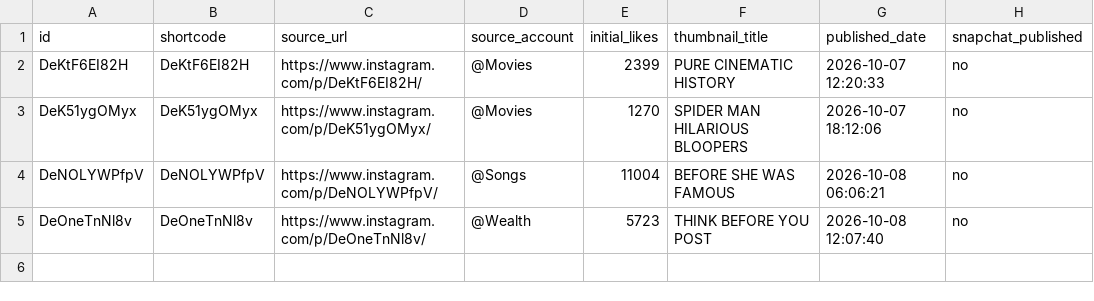
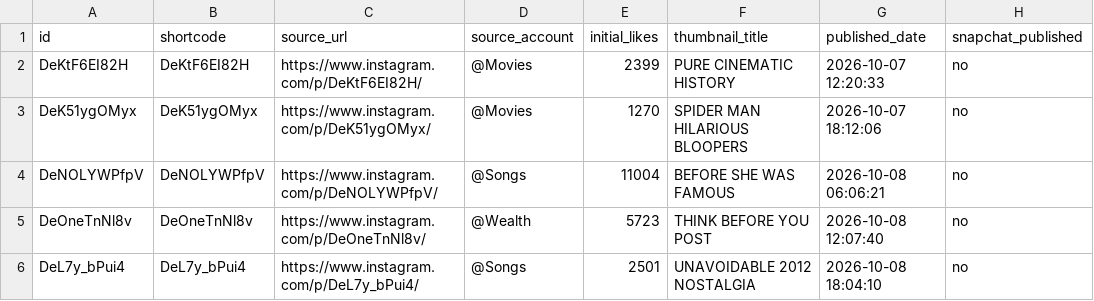
Before and after one commit to rjydly/feedity.tv, a CSV file: published_posts.csv, drawn as a sheet; the diff names each change by its address in the sheet, - before the commit and + after, or states it on an @@ line.

```diff
--- a/published_posts.csv
+++ b/published_posts.csv
+row 6: DeL7y_bPui4 | DeL7y_bPui4 | https://www.instagram.com/p/DeL7y_bPui4/ | @Songs | 2501 | UNAVOIDABLE 2012 NOSTALGIA | 2026-10-08 18:04:10 | no
```
